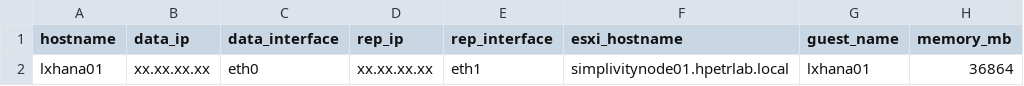
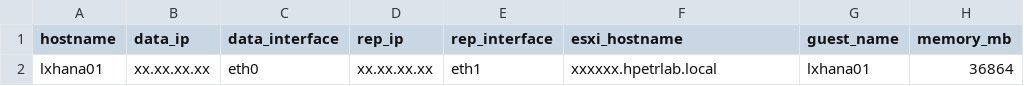
Before and after one commit to emrbaykal/ansible-sap-hana-deploy-rhel, a CSV file: host-vms-csv/vms-vmware.csv, drawn as a sheet; only a part is shown; the diff names each change by its address in the sheet, - before the commit and + after, or states it on an @@ line.

```diff
--- a/host-vms-csv/vms-vmware.csv
+++ b/host-vms-csv/vms-vmware.csv
-F2 (esxi_hostname): simplivitynode01.hpetrlab.local
+F2 (esxi_hostname): xxxxxx.hpetrlab.local
```
Also changed, not shown: 1 other file.
